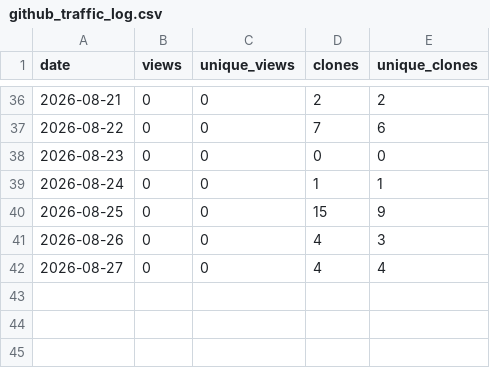
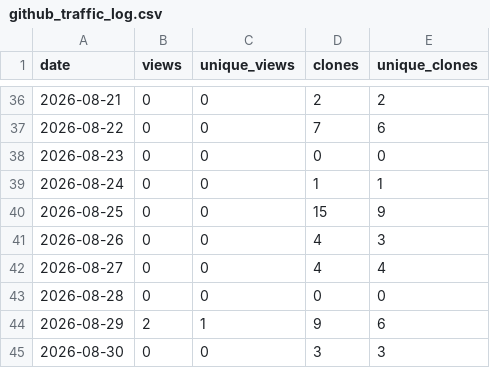
Before and after one commit to thabogabe/sa-fresh-produce-market-analysis, a CSV file: github_traffic_log.csv, drawn as a sheet; only a part is shown, gaps mark what is left out; the diff names each change by its address in the sheet, - before the commit and + after, or states it on an @@ line.

Commit message:
Log GitHub traffic through 2026-08-31

```diff
--- a/github_traffic_log.csv
+++ b/github_traffic_log.csv
+row 43: 2026-08-28 | 0 | 0 | 0 | 0
+row 44: 2026-08-29 | 2 | 1 | 9 | 6
+row 45: 2026-08-30 | 0 | 0 | 3 | 3
```
